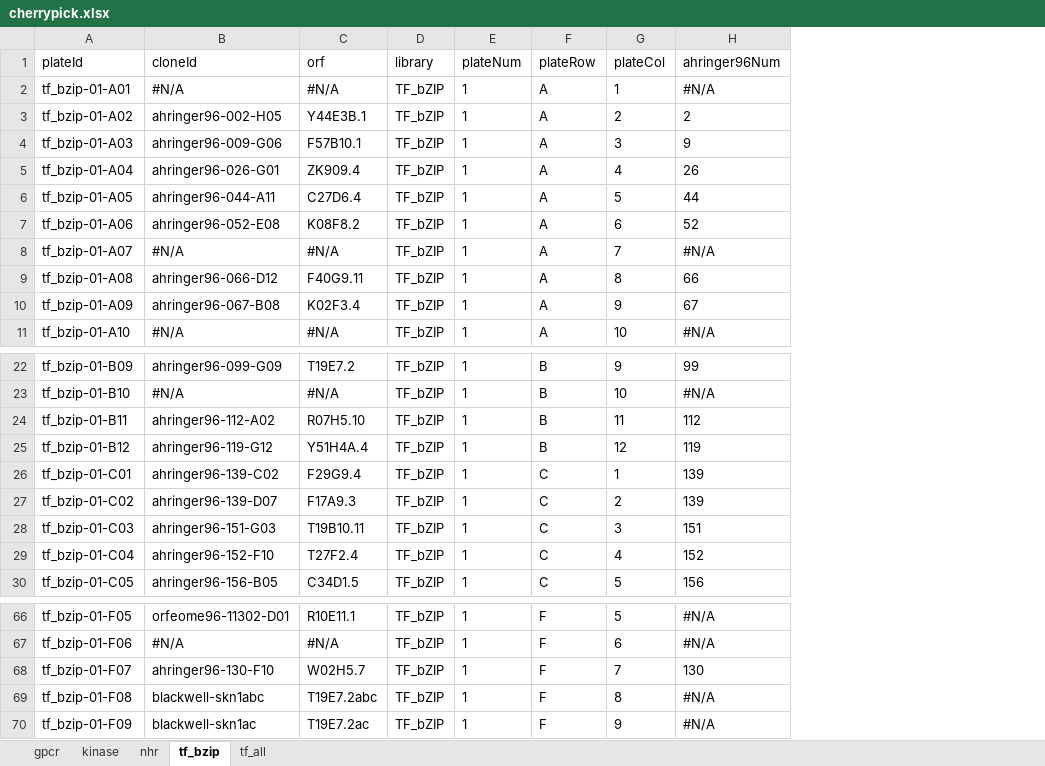
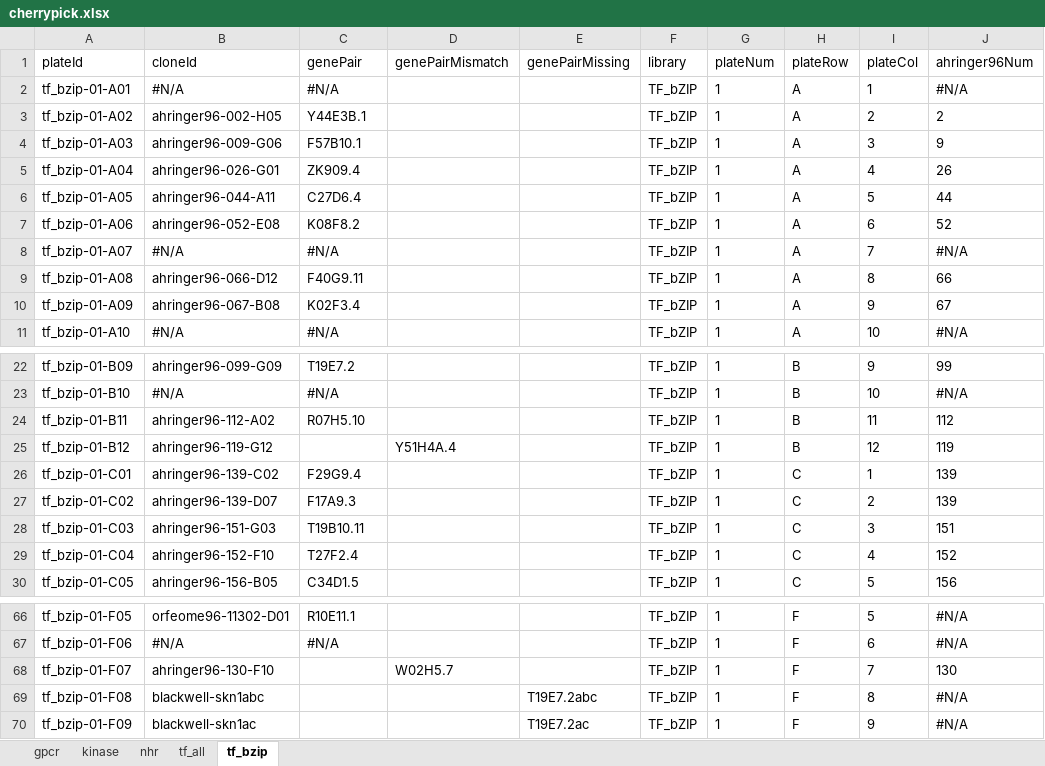
Before and after one commit to acidgenomics/WormBase, an Excel workbook: data-raw/cherrypick.xlsx, sheet tf_bzip, drawn as a sheet; only a part is shown, gaps mark what is left out; values as stored, in another font and other column widths than the file's, no borders; conditional formats not drawn; the diff names each change by its address in the sheet, - before the commit and + after, or states it on an @@ line.

```diff
--- a/data-raw/cherrypick.xlsx (sheet tf_bzip)
+++ b/data-raw/cherrypick.xlsx (sheet tf_bzip)
@@ sheet tab order changed: gpcr | kinase | nhr | tf_all | tf_bzip @@
+column D (genePairMismatch), row 25: Y51H4A.4; row 68: W02H5.7
+column E (genePairMissing), rows 69-70: T19E7.2abc | T19E7.2ac
-C1: orf
+C1: genePair
-C25 (genePair): Y51H4A.4
+C25 (genePair): (empty)
-C68 (genePair): W02H5.7
+C68 (genePair): (empty)
-C69 (genePair): T19E7.2abc
+C69 (genePair): (empty)
-C70 (genePair): T19E7.2ac
+C70 (genePair): (empty)
```
Also changed, not shown: sheet tf_all, sheet kinase, sheet nhr, sheet gpcr, formulas that keep their value, 26 other files.
